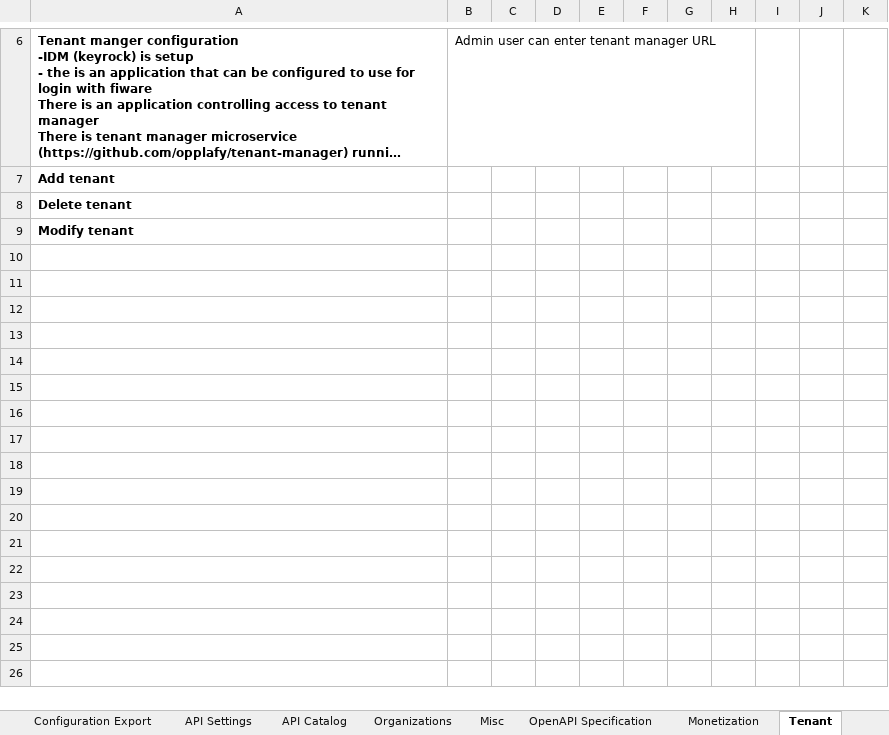
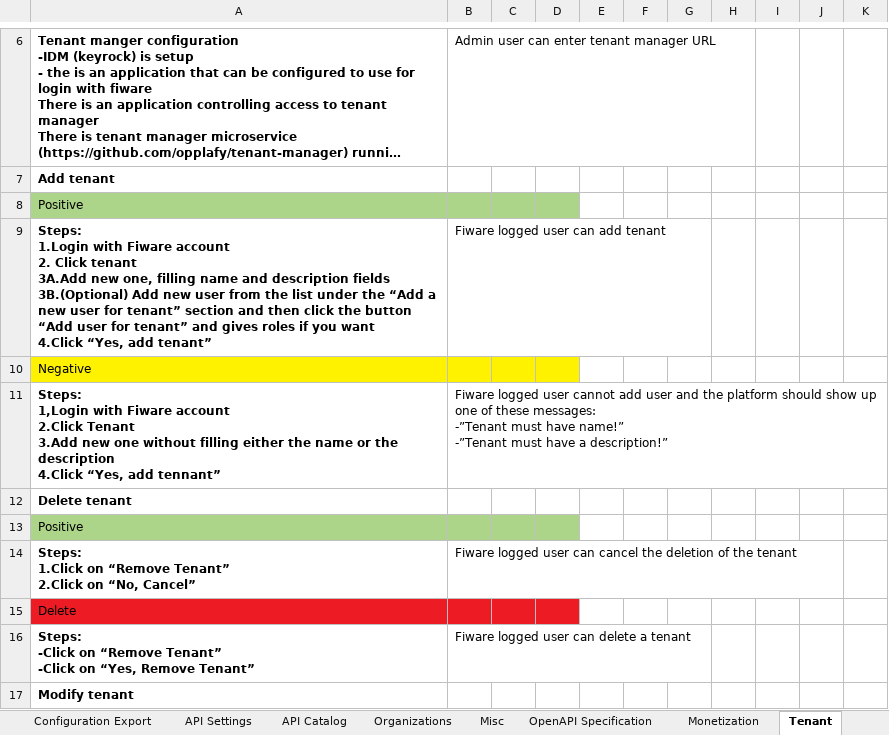
Before and after one commit to apinf/docs, an Excel workbook: docs/APInf Testcase.xlsx, sheet Tenant, drawn as a sheet; only a part is shown, gaps mark what is left out; long unchanged cells end in …; values as stored, in another font and other column widths than the file's, no borders; ↵ is a line break in a cell; the diff covers the shown part only; the diff names each change by its address in the sheet, - before the commit and + after, or states it on an @@ line.

Commit message:
Add files via upload
Added tennant testcases

```diff
--- a/docs/APInf Testcase.xlsx (sheet Tenant)
+++ b/docs/APInf Testcase.xlsx (sheet Tenant)
+row 8: Positive
+row 9: Steps: ↵ 1.Login with Fiware account ↵ 2. Click tenant ↵ 3A.Add new one, filling name and description fields ↵ 3B.(Optional) Add new user from the list under the “Add a new user for tenant” section and then click the button “Add user for tenant” and gives roles if you want ↵ 4.Click “Yes, add tenant” | Fiware logged user can add tenant
+row 10: Negative
+row 11: Steps: ↵ 1,Login with Fiware account ↵ 2.Click Tenant ↵ 3.Add new one without filling either the name or the description ↵ 4.Click “Yes, add tennant” | Fiware logged user cannot add user and the platform should show up one of these messages: ↵ -”Tenant must have name!” ↵ -”Tenant must have a description!”
+row 13: Positive
+row 14: Steps: ↵ 1.Click on “Remove Tenant” ↵ 2.Click on “No, Cancel” | Fiware logged user can cancel the deletion of the tenant
+row 15: Delete
+row 16: Steps: ↵ -Click on “Remove Tenant” ↵ -Click on “Yes, Remove Tenant” | Fiware logged user can delete a tenant
```
Also changed, not shown: 8 added rows and cell formats elsewhere in this sheet, charts or pictures.
